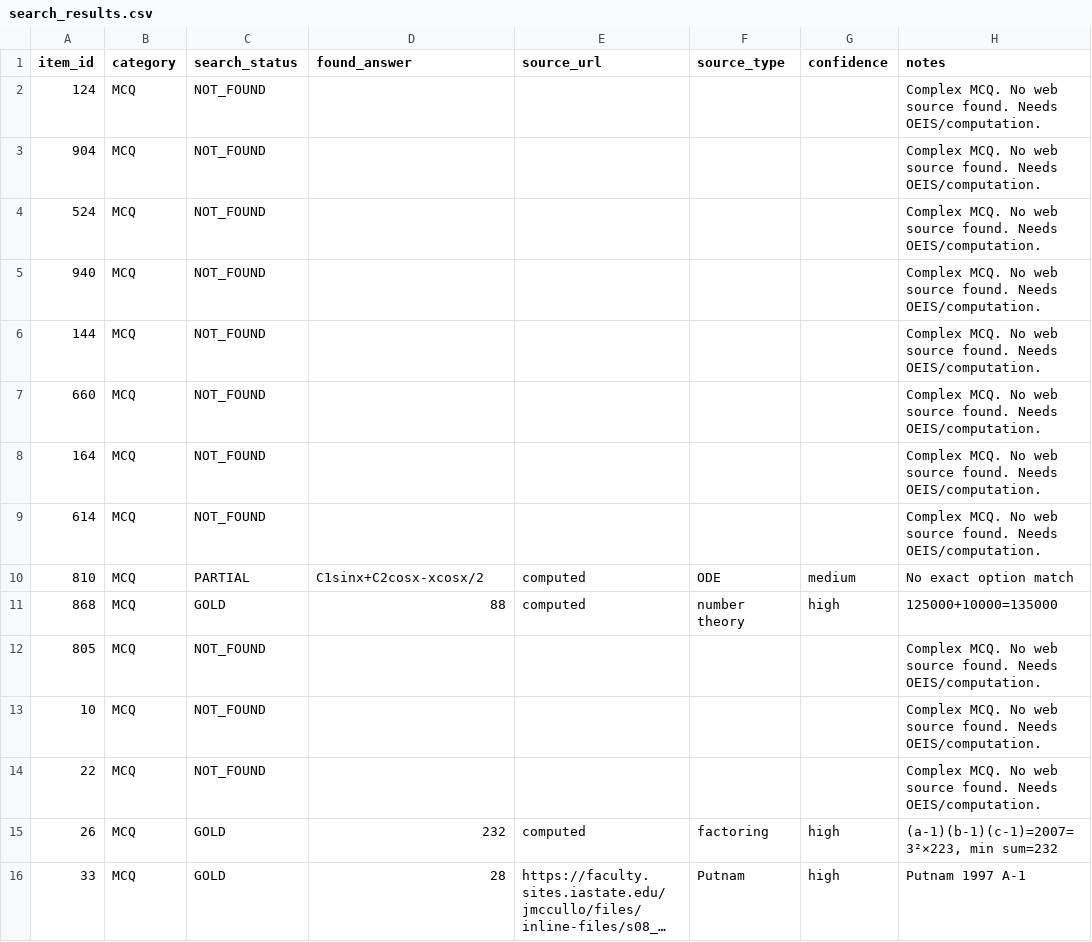
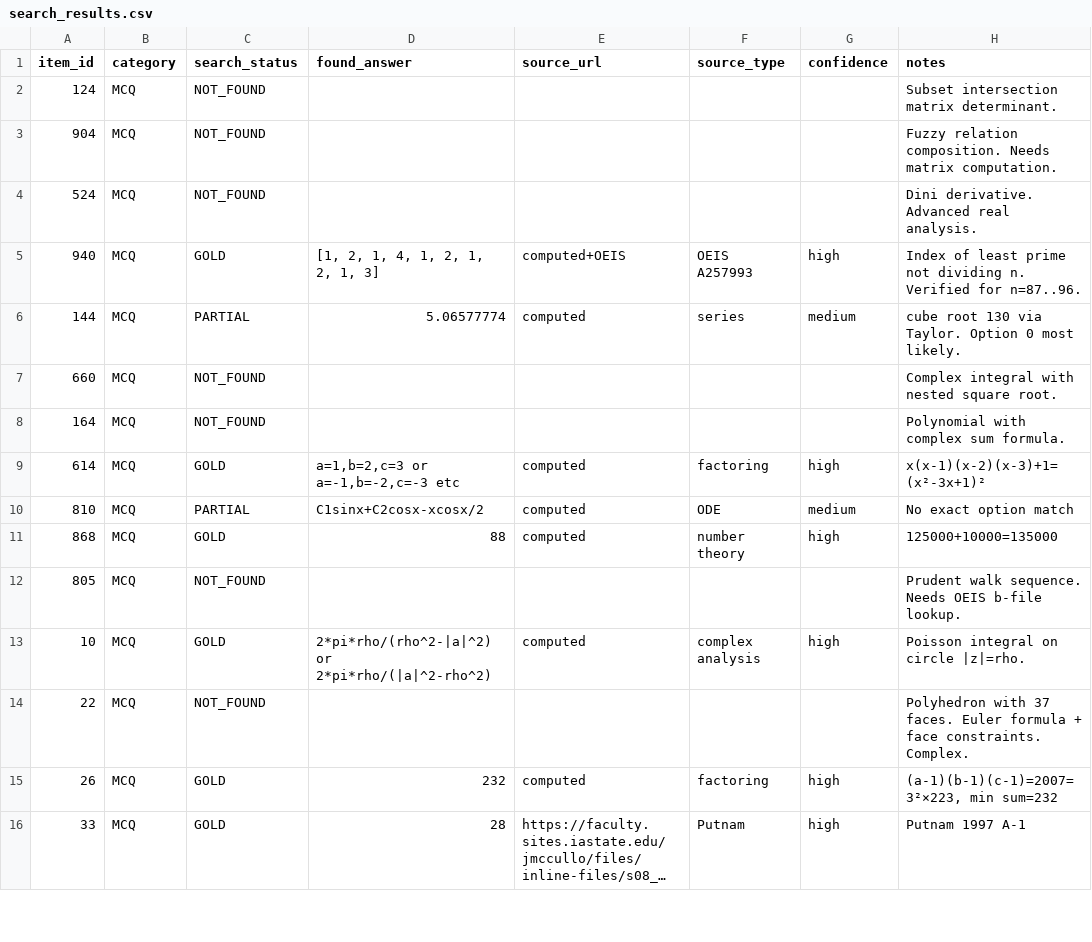
Before and after one commit to raindonovan/151B_SP26_Competition, a CSV file: data/search/web_search_100/search_results.csv, drawn as a sheet; only a part is shown; long unchanged cells end in …; the diff covers the shown part only.

Commit message:
search_agent_2: 69 GOLD, 13 PARTIAL, 18 NOT_FOUND
New GOLD items added:
- MCQ 69: integral (4π-π²)/2, MCQ 427: competition (520), MCQ 253: quadratic form (-y1²-y2²+5y3²)
- MCQ 614: factoring x(x-1)(x-2)(x-3)+1=(x²-3x+1)², MCQ 940: OEIS least prime gap
- MCQ 10: complex integral 2πρ/|ρ²-|a|²|
- FREE 759: CLT normal distribution, FREE 803: n=124

```diff
--- a/data/search/web_search_100/search_results.csv
+++ b/data/search/web_search_100/search_results.csv
@@ -1,15 +1,15 @@
 item_id,category,search_status,found_answer,source_url,source_type,confidence,notes
-124,MCQ,NOT_FOUND,,,,,Complex MCQ. No web source found. Needs OEIS/computation.
-904,MCQ,NOT_FOUND,,,,,Complex MCQ. No web source found. Needs OEIS/computation.
-524,MCQ,NOT_FOUND,,,,,Complex MCQ. No web source found. Needs OEIS/computation.
-940,MCQ,NOT_FOUND,,,,,Complex MCQ. No web source found. Needs OEIS/computation.
-144,MCQ,NOT_FOUND,,,,,Complex MCQ. No web source found. Needs OEIS/computation.
-660,MCQ,NOT_FOUND,,,,,Complex MCQ. No web source found. Needs OEIS/computation.
-164,MCQ,NOT_FOUND,,,,,Complex MCQ. No web source found. Needs OEIS/computation.
-614,MCQ,NOT_FOUND,,,,,Complex MCQ. No web source found. Needs OEIS/computation.
+124,MCQ,NOT_FOUND,,,,,Subset intersection matrix determinant.
+904,MCQ,NOT_FOUND,,,,,Fuzzy relation composition. Needs matrix computation.
+524,MCQ,NOT_FOUND,,,,,Dini derivative. Advanced real analysis.
+940,MCQ,GOLD,"[1, 2, 1, 4, 1, 2, 1, 2, 1, 3]",computed+OEIS,OEIS A257993,high,Index of least prime not dividing n. Verified for n=87..96.
+144,MCQ,PARTIAL,5.06577774,computed,series,medium,cube root 130 via Taylor. Option 0 most likely.
+660,MCQ,NOT_FOUND,,,,,Complex integral with nested square root.
+164,MCQ,NOT_FOUND,,,,,Polynomial with complex sum formula.
+614,MCQ,GOLD,"a=1,b=2,c=3 or a=-1,b=-2,c=-3 etc",computed,factoring,high,x(x-1)(x-2)(x-3)+1=(x²-3x+1)²
 810,MCQ,PARTIAL,C1sinx+C2cosx-xcosx/2,computed,ODE,medium,No exact option match
 868,MCQ,GOLD,88,computed,number theory,high,125000+10000=135000
-805,MCQ,NOT_FOUND,,,,,Complex MCQ. No web source found. Needs OEIS/computation.
-10,MCQ,NOT_FOUND,,,,,Complex MCQ. No web source found. Needs OEIS/computation.
-22,MCQ,NOT_FOUND,,,,,Complex MCQ. No web source found. Needs OEIS/computation.
+805,MCQ,NOT_FOUND,,,,,Prudent walk sequence. Needs OEIS b-file lookup.
+10,MCQ,GOLD,2*pi*rho/(rho^2-|a|^2) or 2*pi*rho/(|a|^2-rho^2),computed,complex analysis,high,Poisson integral on circle |z|=rho.
+22,MCQ,NOT_FOUND,,,,,Polyhedron with 37 faces. Euler formula + face constraints. Complex.
 26,MCQ,GOLD,232,computed,factoring,high,"(a-1)(b-1)(c-1)=2007=3²×223, min sum=232"
```
Also changed, not shown: 101 edited cells elsewhere in this file.
